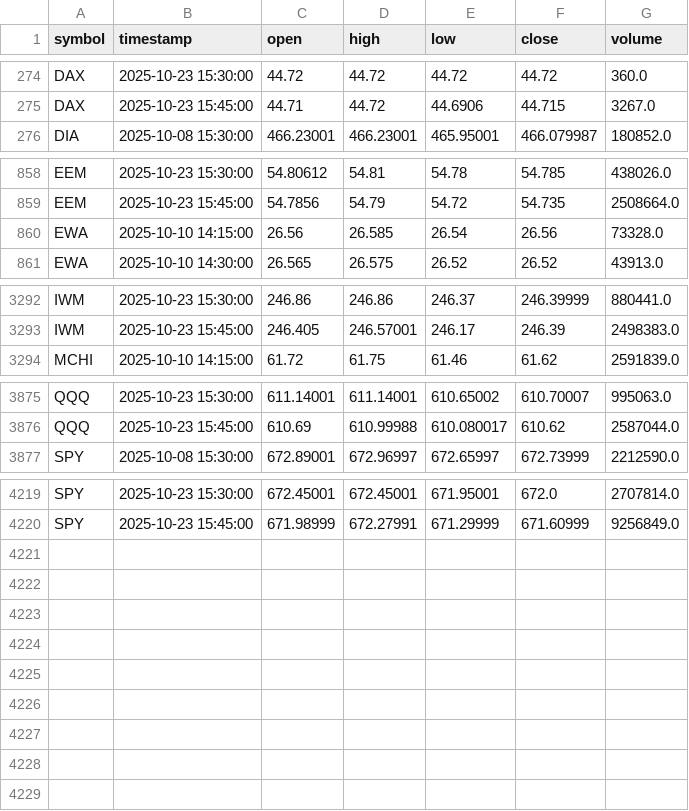
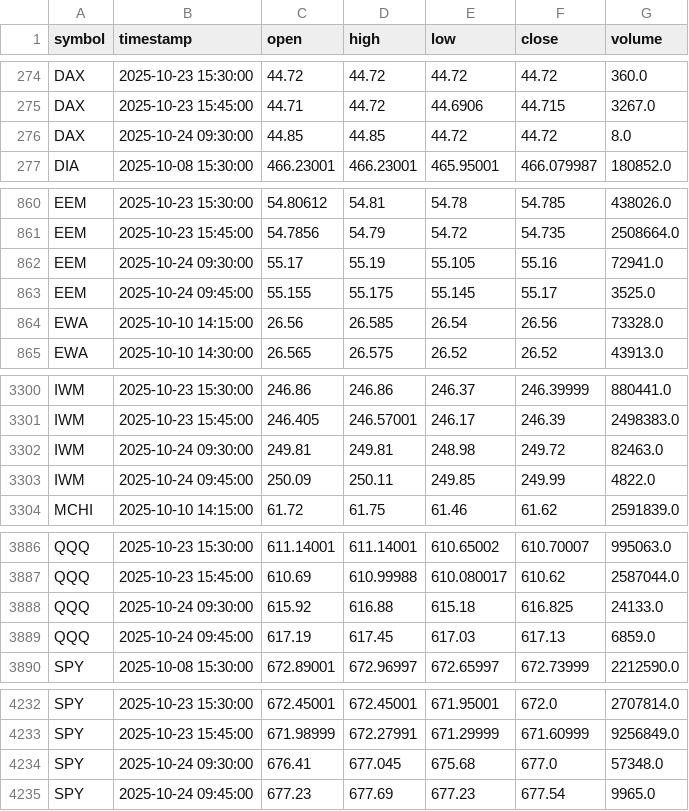
Before and after one commit to pawan-pro/CLI-Finance-Terminal, a CSV file: approach 2.0/data/indices_15min.csv, drawn as a sheet; only a part is shown, gaps mark what is left out; the diff covers the shown part only; the diff names each change by its address in the sheet, - before the commit and + after, or states it on an @@ line.

```diff
--- a/approach 2.0/data/indices_15min.csv
+++ b/approach 2.0/data/indices_15min.csv
+row 276: DAX | 2025-10-24 09:30:00 | 44.85 | 44.85 | 44.72 | 44.72 | 8.0
+row 862: EEM | 2025-10-24 09:30:00 | 55.17 | 55.19 | 55.105 | 55.16 | 72941.0
+row 863: EEM | 2025-10-24 09:45:00 | 55.155 | 55.175 | 55.145 | 55.17 | 3525.0
+row 3302: IWM | 2025-10-24 09:30:00 | 249.81 | 249.81 | 248.98 | 249.72 | 82463.0
+row 3303: IWM | 2025-10-24 09:45:00 | 250.09 | 250.11 | 249.85 | 249.99 | 4822.0
+row 3888: QQQ | 2025-10-24 09:30:00 | 615.92 | 616.88 | 615.18 | 616.825 | 24133.0
+row 3889: QQQ | 2025-10-24 09:45:00 | 617.19 | 617.45 | 617.03 | 617.13 | 6859.0
+row 4234: SPY | 2025-10-24 09:30:00 | 676.41 | 677.045 | 675.68 | 677.0 | 57348.0
+row 4235: SPY | 2025-10-24 09:45:00 | 677.23 | 677.69 | 677.23 | 677.54 | 9965.0
```
Also changed, not shown: 6 added rows elsewhere in this file, approach 2.0/data/crypto_15min.csv, approach 2.0/data/forex_15min.csv, 13 other files.
